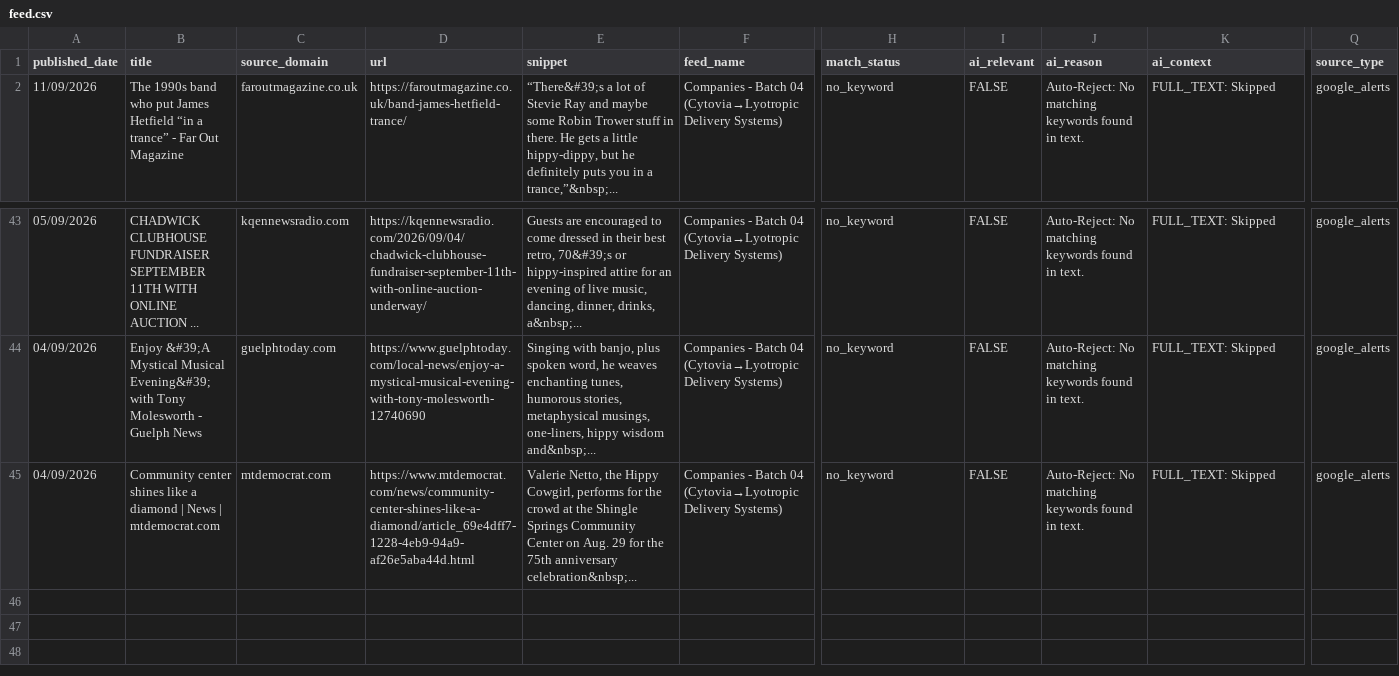
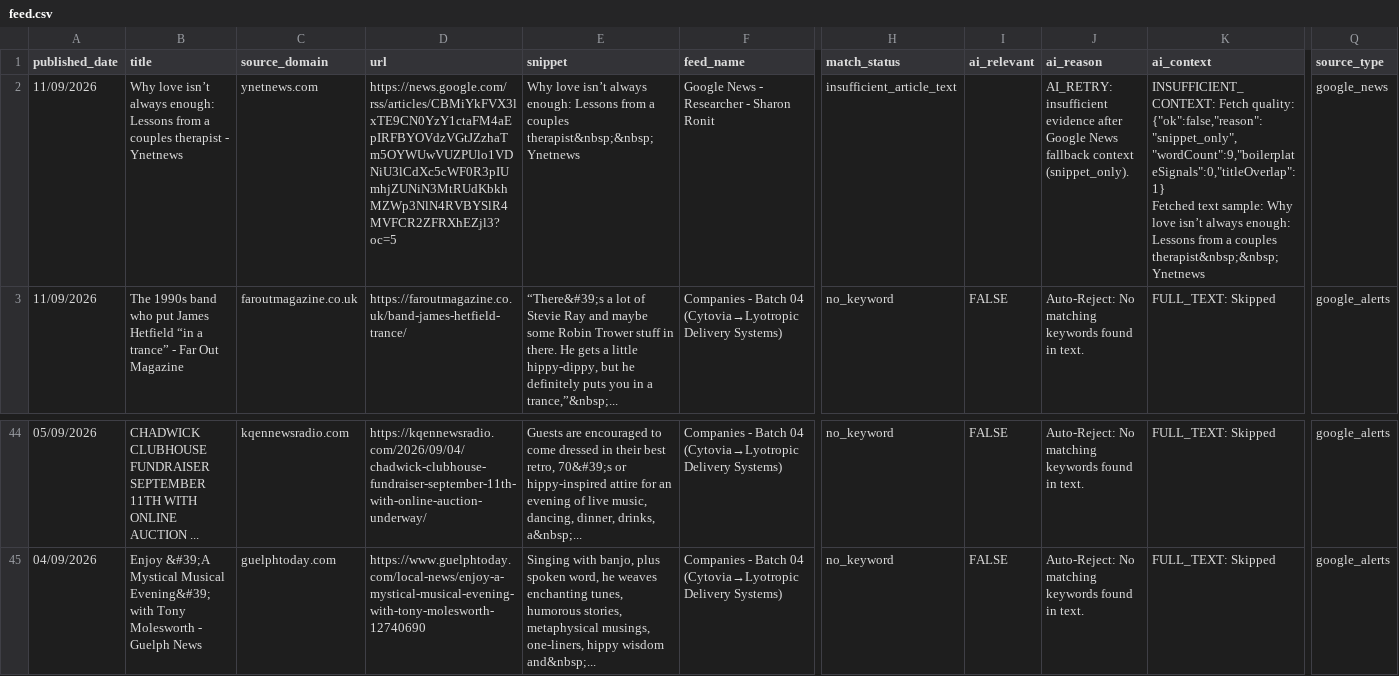
Before and after one commit to elyashivzangen/yissum-science, a CSV file: data_new_updater/feed.csv, drawn as a sheet; only a part is shown, gaps mark what is left out; removed rows and columns are numbered as before the commit, all else as after; rows hold the shown columns only; ↵ is a line break in a cell; the diff names each change by its address in the sheet, - before the commit and + after, or states it on an @@ line.

```diff
--- a/data_new_updater/feed.csv
+++ b/data_new_updater/feed.csv
+row 2: 11/09/2026 | Why love isn’t always enough: Lessons from a couples therapist - Ynetnews | ynetnews.com | https://news.google.com/rss/articles/CBMiYkFVX3lxTE9CN0YzY1ctaFM4aEpIRFBYOVdzVGtJZzhaTm5OYWUwVUZPUlo1VDNiU3lCdXc5cWF0R3pIUmhjZUNiN3MtRUdKbkhMZWp3NlN4RVBYSlR4MVFCR2ZFRXhEZjl3?oc=5 | Why love isn’t always enough: Lessons from a couples therapist&nbsp;&nbsp;Ynetnews | Google News - Researcher - Sharon Ronit | insufficient_article_text |  | AI_RETRY: insufficient evidence after Google News fallback context (snippet_only). | INSUFFICIENT_CONTEXT: Fetch quality: {"ok":false,"reason":"snippet_only","wordCount":9,"boilerplateSignals":0,"titleOverlap":1} ↵ Fetched text sample: Why love isn’t always enough: Lessons from a couples therapist&nbsp;&nbsp;Ynetnews | google_news
-row 45: 04/09/2026 | Community center shines like a diamond | News | mtdemocrat.com | mtdemocrat.com | https://www.mtdemocrat.com/news/community-center-shines-like-a-diamond/article_69e4dff7-1228-4eb9-94a9-af26e5aba44d.html | Valerie Netto, the Hippy Cowgirl, performs for the crowd at the Shingle Springs Community Center on Aug. 29 for the 75th anniversary celebration&nbsp;... | Companies - Batch 04 (Cytovia→Lyotropic Delivery Systems) | no_keyword | FALSE | Auto-Reject: No matching keywords found in text. | FULL_TEXT: Skipped | google_alerts
```
Also changed, not shown: data_new_updater/feed_compact.csv, data_new_updater/feed_titles.csv, 2 other files.
